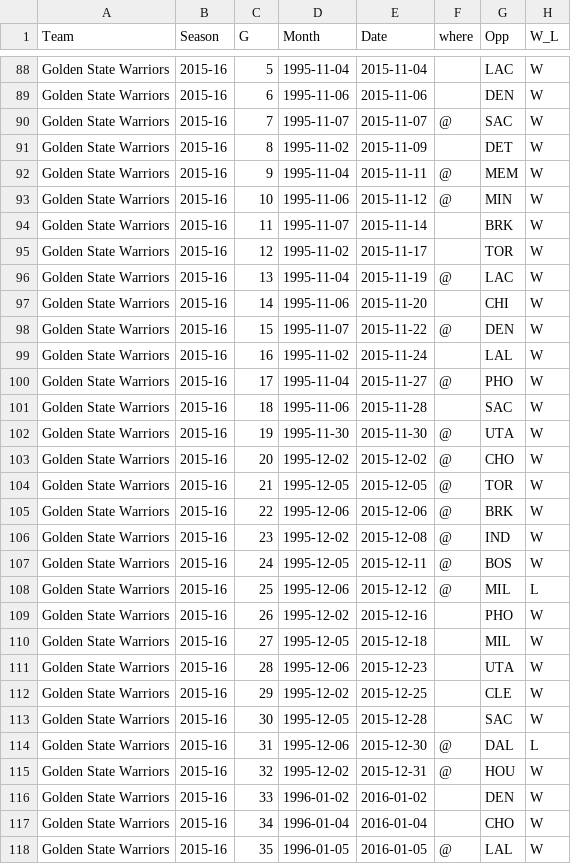
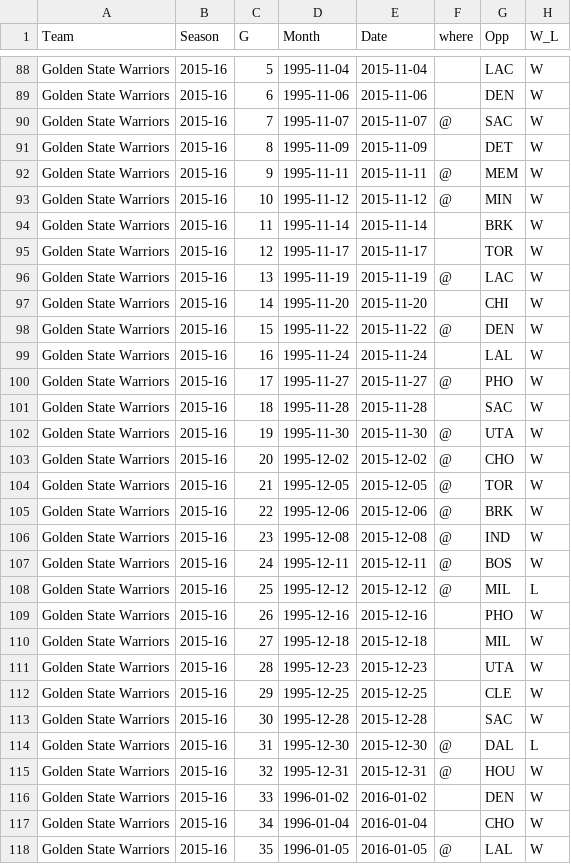
Before and after one commit to skyleenelson/skyleenelson.github.io, a CSV file: 2021/12/03/96-bulls-vs-16-warriors-who-is-the-best-basketball-team/gamelogs - Sheet1.csv, drawn as a sheet; only a part is shown, gaps mark what is left out; the diff covers the shown part only; the diff names each change by its address in the sheet, - before the commit and + after, or states it on an @@ line.

Commit message:
data

```diff
--- a/2021/12/03/96-bulls-vs-16-warriors-who-is-the-best-basketball-team/gamelogs - Sheet1.csv
+++ b/2021/12/03/96-bulls-vs-16-warriors-who-is-the-best-basketball-team/gamelogs - Sheet1.csv
-D91 (Month): 1995-11-02
+D91 (Month): 1995-11-09
-D92 (Month): 1995-11-04
+D92 (Month): 1995-11-11
-D93 (Month): 1995-11-06
+D93 (Month): 1995-11-12
-D94 (Month): 1995-11-07
+D94 (Month): 1995-11-14
-D95 (Month): 1995-11-02
+D95 (Month): 1995-11-17
-D96 (Month): 1995-11-04
+D96 (Month): 1995-11-19
-D97 (Month): 1995-11-06
+D97 (Month): 1995-11-20
-D98 (Month): 1995-11-07
+D98 (Month): 1995-11-22
-D99 (Month): 1995-11-02
+D99 (Month): 1995-11-24
-D100 (Month): 1995-11-04
+D100 (Month): 1995-11-27
-D101 (Month): 1995-11-06
+D101 (Month): 1995-11-28
-D106 (Month): 1995-12-02
+D106 (Month): 1995-12-08
-D107 (Month): 1995-12-05
+D107 (Month): 1995-12-11
-D108 (Month): 1995-12-06
+D108 (Month): 1995-12-12
-D109 (Month): 1995-12-02
+D109 (Month): 1995-12-16
-D110 (Month): 1995-12-05
+D110 (Month): 1995-12-18
-D111 (Month): 1995-12-06
+D111 (Month): 1995-12-23
-D112 (Month): 1995-12-02
+D112 (Month): 1995-12-25
-D113 (Month): 1995-12-05
+D113 (Month): 1995-12-28
-D114 (Month): 1995-12-06
+D114 (Month): 1995-12-30
-D115 (Month): 1995-12-02
+D115 (Month): 1995-12-31
```
Also changed, not shown: 38 edited cells elsewhere in this file, 2 other files.
